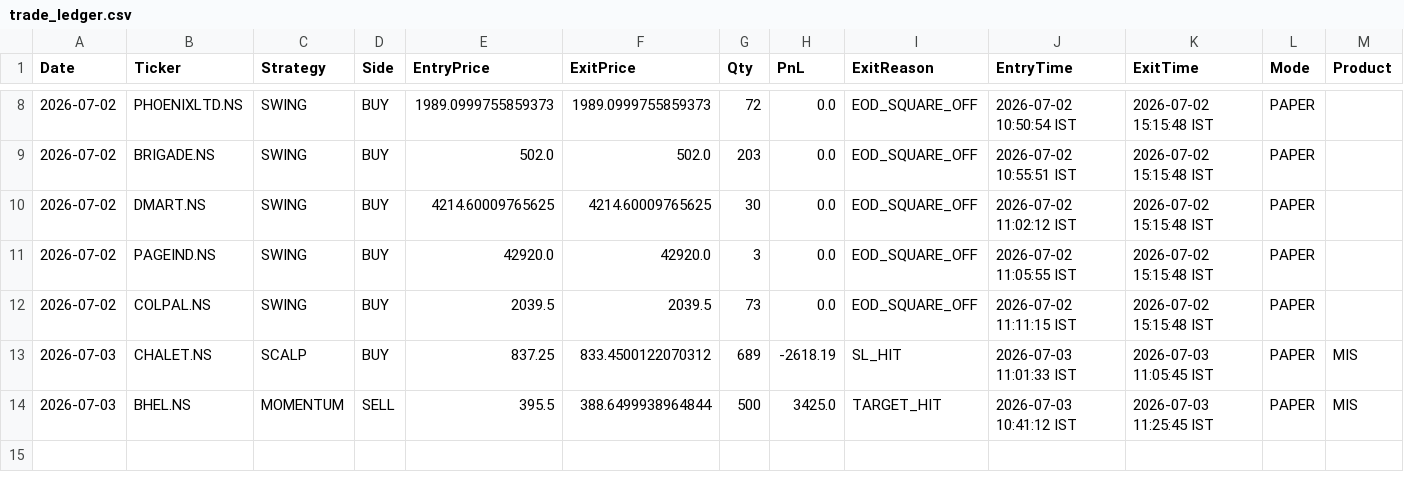
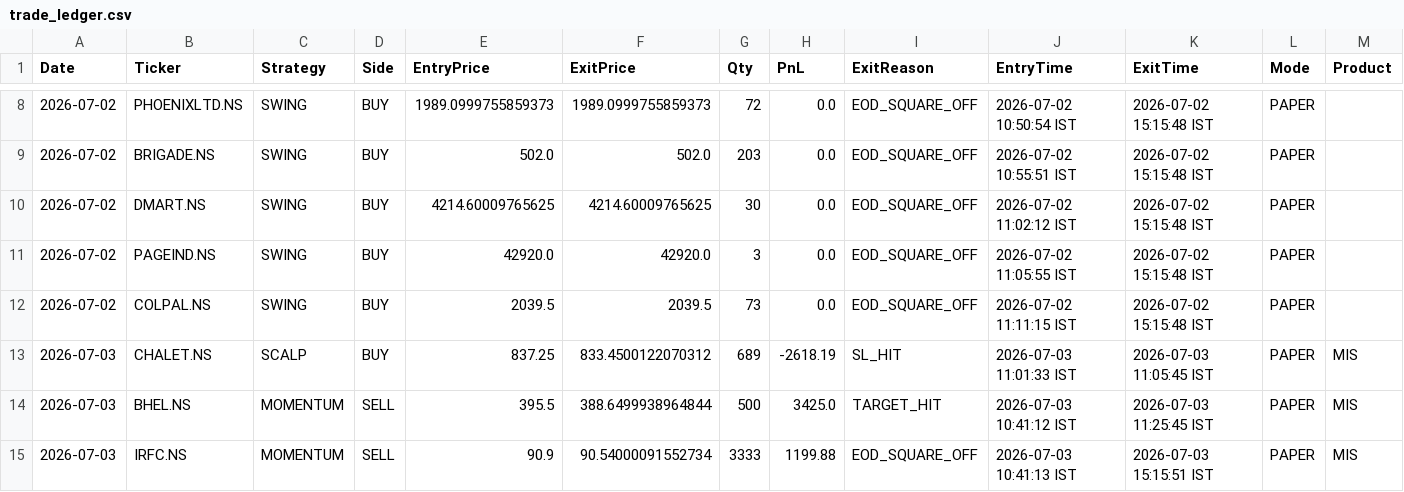
Before and after one commit to johnkasc-lab/MarketStock, a CSV file: trade_ledger.csv, drawn as a sheet; only a part is shown, gaps mark what is left out.

```diff
--- a/trade_ledger.csv
+++ b/trade_ledger.csv
@@ -14 +14,2 @@ Date,Ticker,Strategy,Side,EntryPrice,ExitPrice,Qty,PnL,ExitReason,EntryTime,Exit
 2026-07-03,BHEL.NS,MOMENTUM,SELL,395.5,388.6499938964844,500,3425.0,TARGET_HIT,2026-07-03 10:41:12 IST,2026-07-03 11:25:45 IST,PAPER,MIS
+2026-07-03,IRFC.NS,MOMENTUM,SELL,90.9,90.54000091552734,3333,1199.88,EOD_SQUARE_OFF,2026-07-03 10:41:13 IST,2026-07-03 15:15:51 IST,PAPER,MIS
```
Also changed, not shown: open_positions.csv.
